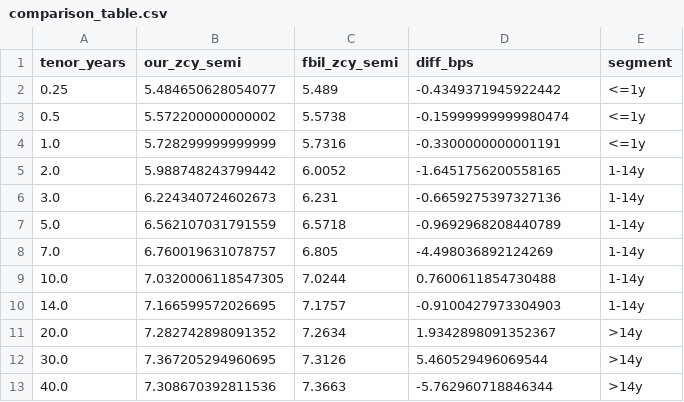
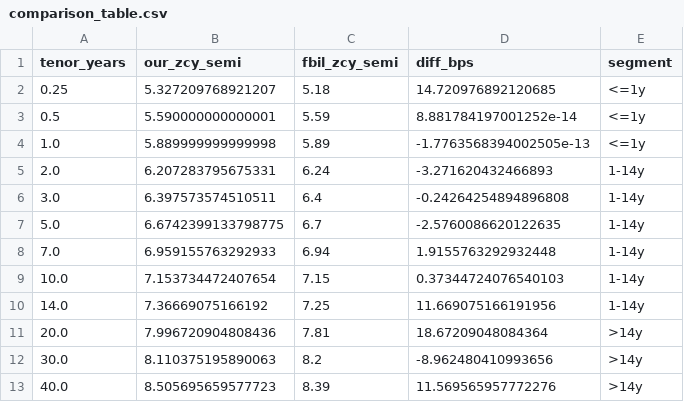
Before and after one commit to coder-r2/ZCYC-for-G-Secs, a CSV file: outputs/comparison_table.csv, drawn as a sheet.

```diff
--- a/outputs/comparison_table.csv
+++ b/outputs/comparison_table.csv
@@ -1,13 +1,13 @@
 tenor_years,our_zcy_semi,fbil_zcy_semi,diff_bps,segment
-0.25,5.484650628054077,5.489,-0.4349371945922442,<=1y
-0.5,5.572200000000002,5.5738,-0.15999999999980474,<=1y
-1.0,5.728299999999999,5.7316,-0.3300000000001191,<=1y
-2.0,5.988748243799442,6.0052,-1.6451756200558165,1-14y
-3.0,6.224340724602673,6.231,-0.6659275397327136,1-14y
-5.0,6.562107031791559,6.5718,-0.9692968208440789,1-14y
-7.0,6.760019631078757,6.805,-4.498036892124269,1-14y
-10.0,7.0320006118547305,7.0244,0.7600611854730488,1-14y
-14.0,7.166599572026695,7.1757,-0.9100427973304903,1-14y
-20.0,7.282742898091352,7.2634,1.9342898091352367,>14y
-30.0,7.367205294960695,7.3126,5.460529496069544,>14y
-40.0,7.308670392811536,7.3663,-5.762960718846344,>14y
+0.25,5.327209768921207,5.18,14.720976892120685,<=1y
+0.5,5.590000000000001,5.59,8.881784197001252e-14,<=1y
+1.0,5.889999999999998,5.89,-1.7763568394002505e-13,<=1y
+2.0,6.207283795675331,6.24,-3.271620432466893,1-14y
+3.0,6.397573574510511,6.4,-0.24264254894896808,1-14y
+5.0,6.6742399133798775,6.7,-2.5760086620122635,1-14y
+7.0,6.959155763292933,6.94,1.9155763292932448,1-14y
+10.0,7.153734472407654,7.15,0.37344724076540103,1-14y
+14.0,7.36669075166192,7.25,11.669075166191956,1-14y
+20.0,7.996720904808436,7.81,18.67209048084364,>14y
+30.0,8.110375195890063,8.2,-8.962480410993656,>14y
+40.0,8.505695659577723,8.39,11.569565957772276,>14y
```
Also changed, not shown: outputs/ablation_results.csv, 4 other files.
